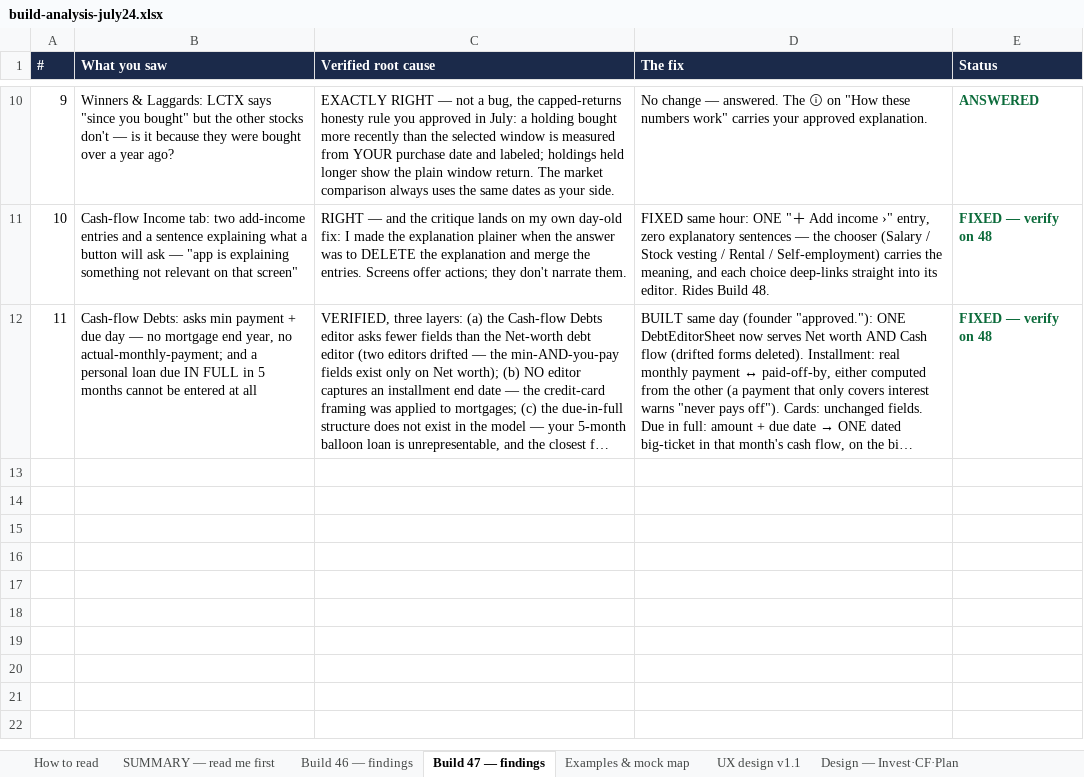
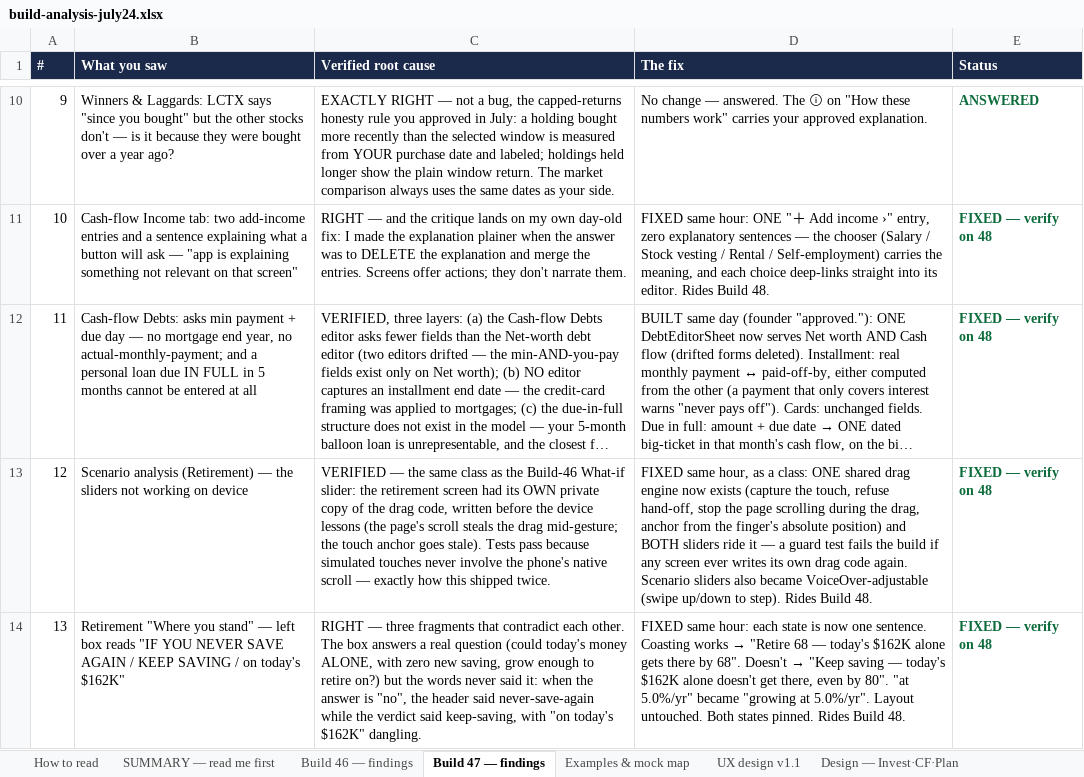
Before and after one commit to Finwise-io/finwise, an Excel workbook: docs/FCC-core-55-70/build-analysis-july24.xlsx, sheet Build 47 — findings, drawn as a sheet; only a part is shown, gaps mark what is left out; long unchanged cells end in …; values as stored, in another font and other column widths than the file's, no borders; the diff names each change by its address in the sheet, - before the commit and + after, or states it on an @@ line.

```diff
--- a/docs/FCC-core-55-70/build-analysis-july24.xlsx (sheet Build 47 — findings)
+++ b/docs/FCC-core-55-70/build-analysis-july24.xlsx (sheet Build 47 — findings)
+row 13: 12 | Scenario analysis (Retirement) — the sliders not working on device | VERIFIED — the same class as the Build-46 What-if slider: the retirement screen had its OWN private copy of the drag code, written before the device lessons (the page's scroll steals the drag mid-gesture; the touch anchor goes stale). Tests pass because simulated touches never involve the phone's native scroll — exactly how this shipped twice. | FIXED same hour, as a class: ONE shared drag engine now exists (capture the touch, refuse hand-off, stop the page scrolling during the drag, anchor from the finger's absolute position) and BOTH sliders ride it — a guard test fails the build if any screen ever writes its own drag code again. Scenario sliders also became VoiceOver-adjustable (swipe up/down to step). Rides Build 48. | FIXED — verify on 48
+row 14: 13 | Retirement "Where you stand" — left box reads "IF YOU NEVER SAVE AGAIN / KEEP SAVING / on today's $162K" | RIGHT — three fragments that contradict each other. The box answers a real question (could today's money ALONE, with zero new saving, grow enough to retire on?) but the words never said it: when the answer is "no", the header said never-save-again while the verdict said keep-saving, with "on today's $162K" dangling. | FIXED same hour: each state is now one sentence. Coasting works → "Retire 68 — today's $162K alone gets there by 68". Doesn't → "Keep saving — today's $162K alone doesn't get there, even by 80". "at 5.0%/yr" became "growing at 5.0%/yr". Layout untouched. Both states pinned. Rides Build 48. | FIXED — verify on 48
```
Also changed, not shown: docs/FCC-core-55-70/FCC-core-detailed-design-v1.3-2026-07-19.xlsx, 4 other files.
